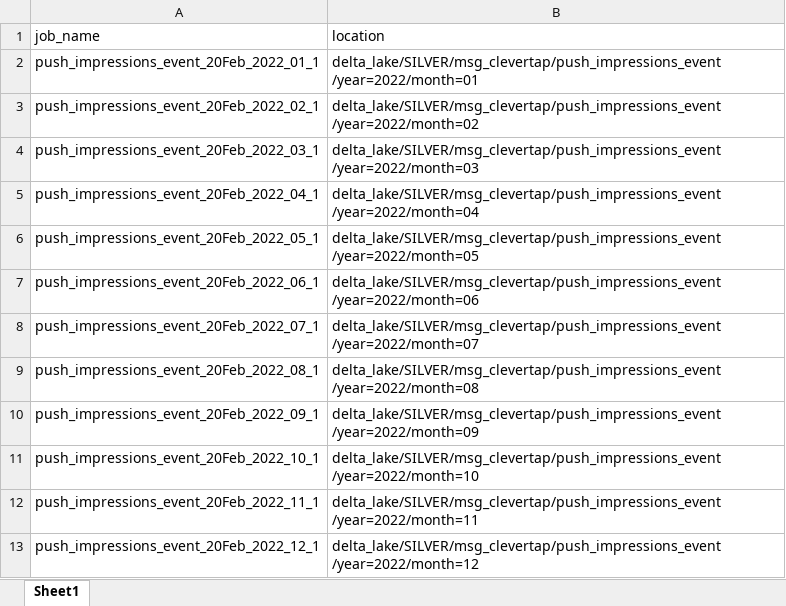
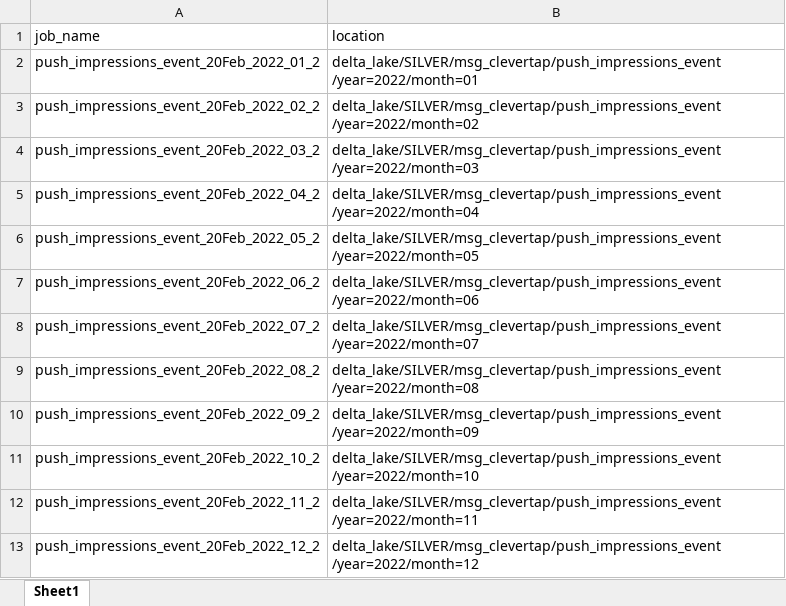
Before and after one commit to swetasinghpersistent/Adhoc-Automations, an Excel workbook: jobs_info.xlsx, sheet Sheet1, drawn as a sheet; values as stored, in another font and other column widths than the file's, no borders; the diff names each change by its address in the sheet, - before the commit and + after, or states it on an @@ line.

```diff
--- a/jobs_info.xlsx (sheet Sheet1)
+++ b/jobs_info.xlsx (sheet Sheet1)
-A2 (job_name): push_impressions_event_20Feb_2022_01_1
+A2 (job_name): push_impressions_event_20Feb_2022_01_2
-A3 (job_name): push_impressions_event_20Feb_2022_02_1
+A3 (job_name): push_impressions_event_20Feb_2022_02_2
-A4 (job_name): push_impressions_event_20Feb_2022_03_1
+A4 (job_name): push_impressions_event_20Feb_2022_03_2
-A5 (job_name): push_impressions_event_20Feb_2022_04_1
+A5 (job_name): push_impressions_event_20Feb_2022_04_2
-A6 (job_name): push_impressions_event_20Feb_2022_05_1
+A6 (job_name): push_impressions_event_20Feb_2022_05_2
-A7 (job_name): push_impressions_event_20Feb_2022_06_1
+A7 (job_name): push_impressions_event_20Feb_2022_06_2
-A8 (job_name): push_impressions_event_20Feb_2022_07_1
+A8 (job_name): push_impressions_event_20Feb_2022_07_2
-A9 (job_name): push_impressions_event_20Feb_2022_08_1
+A9 (job_name): push_impressions_event_20Feb_2022_08_2
-A10 (job_name): push_impressions_event_20Feb_2022_09_1
+A10 (job_name): push_impressions_event_20Feb_2022_09_2
-A11 (job_name): push_impressions_event_20Feb_2022_10_1
+A11 (job_name): push_impressions_event_20Feb_2022_10_2
-A12 (job_name): push_impressions_event_20Feb_2022_11_1
+A12 (job_name): push_impressions_event_20Feb_2022_11_2
-A13 (job_name): push_impressions_event_20Feb_2022_12_1
+A13 (job_name): push_impressions_event_20Feb_2022_12_2
```
Also changed, not shown: 1 other file.
